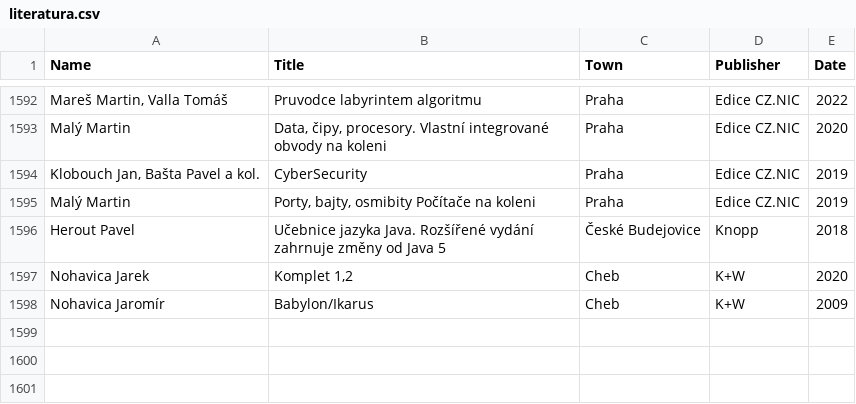
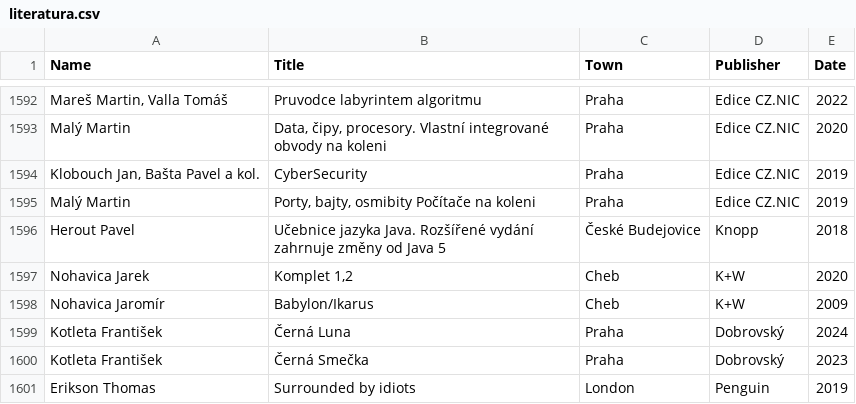
Before and after one commit to adrianbiro/personal_list_of_books, a CSV file: literatura.csv, drawn as a sheet; only a part is shown, gaps mark what is left out.

Commit message:
small fixes

```diff
--- a/literatura.csv
+++ b/literatura.csv
@@ -1598 +1598,4 @@ Nohavica Jarek,"Komplet 1,2",Cheb,K+W,2020
 Nohavica Jaromír,Babylon/Ikarus,Cheb,K+W,2009
+Kotleta František,Černá Luna,Praha,Dobrovský,2024
+Kotleta František,Černá Smečka,Praha,Dobrovský,2023
+Erikson Thomas,Surrounded by idiots,London,Penguin,2019
```
